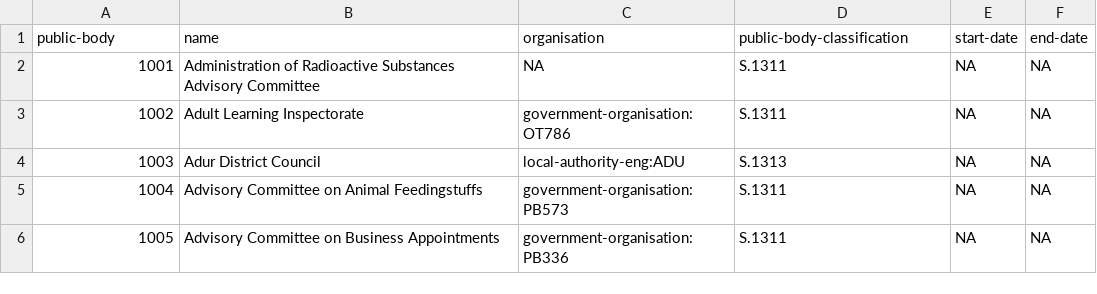
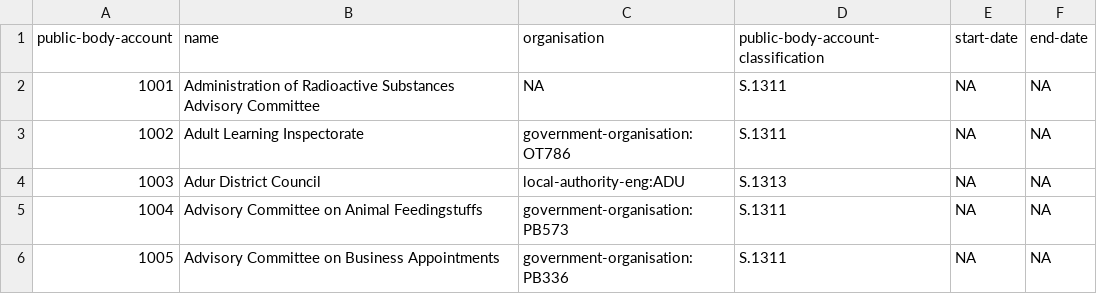
Before and after one commit to openregister/public-body-classification-data, a TSV file: lists/name-to-curie-map.tsv, drawn as a sheet; only a part is shown.

Commit message:
Update Nov script with latest field names

```diff
--- a/lists/name-to-curie-map.tsv
+++ b/lists/name-to-curie-map.tsv
@@ -1,2 +1,2 @@
-public-body	name	organisation	public-body-classification	start-date	end-date
+public-body-account	name	organisation	public-body-account-classification	start-date	end-date
 1001	Administration of Radioactive Substances Advisory Committee	NA	S.1311	NA	NA
```
Also changed, not shown: 1 other file.
